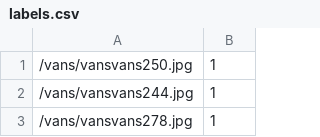
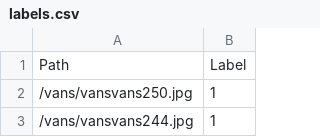
Before and after one commit to luoken/Shoe-detector, a CSV file: images/labels.csv, drawn as a sheet; only a part is shown; the shorter side is filled out with more unchanged rows.

Commit message:
added label title

```diff
--- a/images/labels.csv
+++ b/images/labels.csv
@@ -1 +1,2 @@
+Path,Label
 /vans/vansvans250.jpg,1
```
